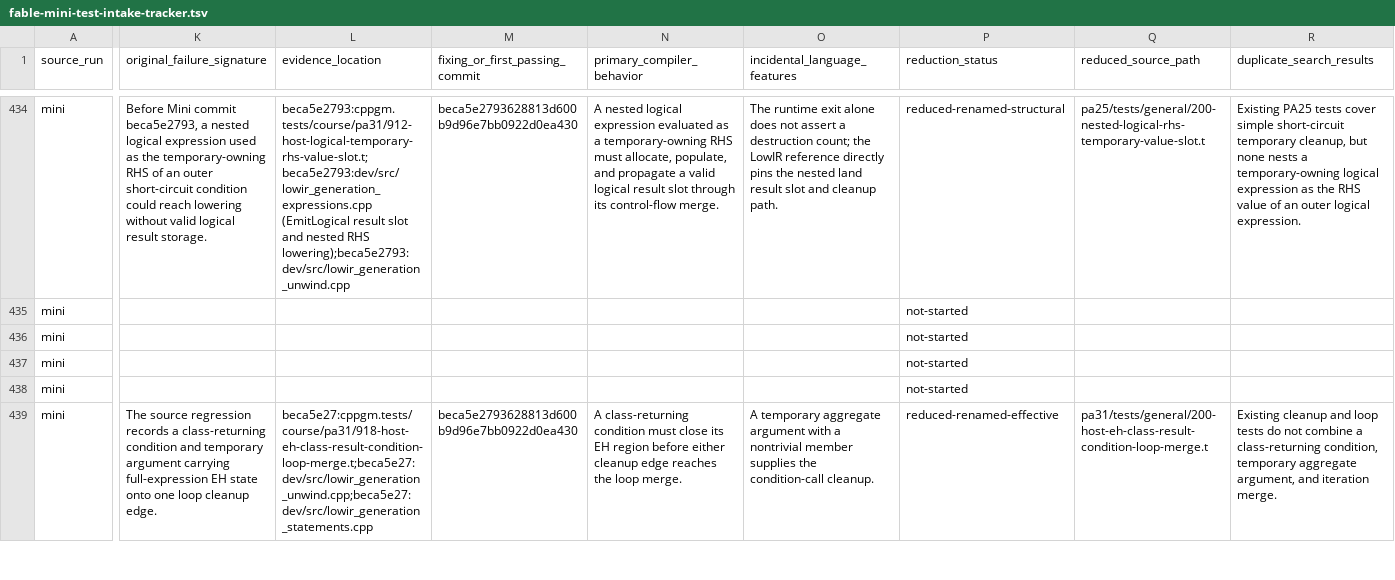
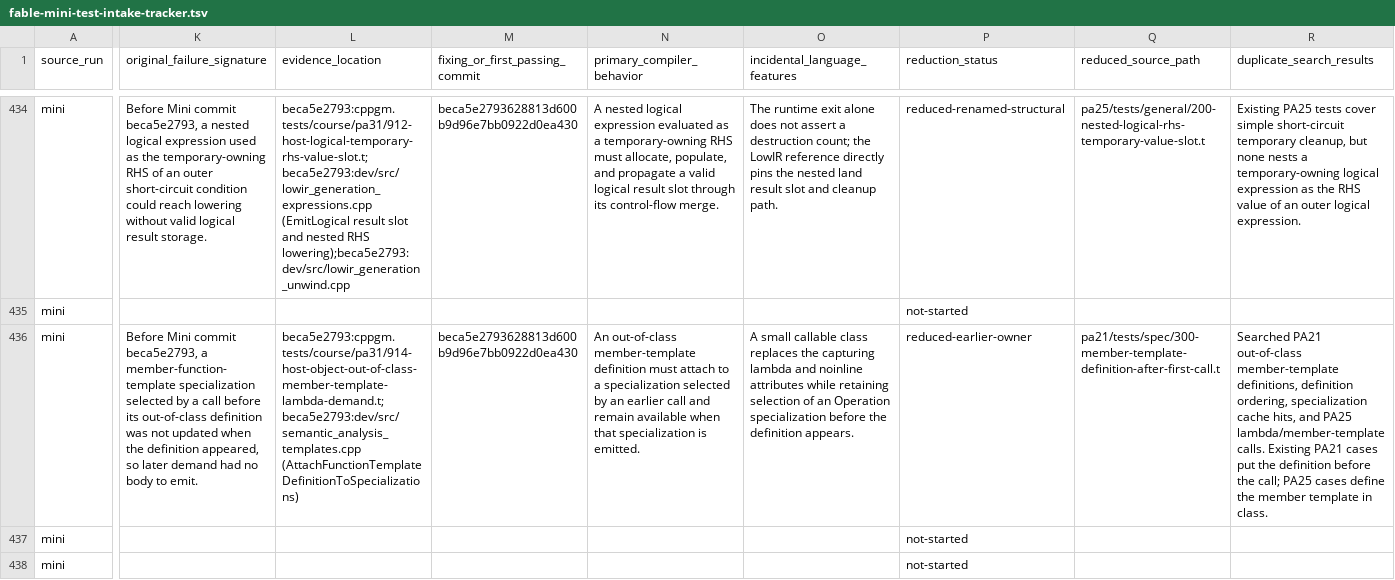
Before and after one commit to vishvananda/cppgm-extended, a TSV file: docs/fable-mini-test-intake-tracker.tsv, drawn as a sheet; only a part is shown, gaps mark what is left out; the shorter side is filled out with more unchanged rows; the diff covers the shown part only; the diff names each change by its address in the sheet, - before the commit and + after, or states it on an @@ line.

Commit message:
Intake PA21 late member template definition regression

```diff
--- a/docs/fable-mini-test-intake-tracker.tsv
+++ b/docs/fable-mini-test-intake-tracker.tsv
-K436 (original_failure_signature): (empty)
+K436 (original_failure_signature): Before Mini commit beca5e2793, a member-function-template specialization selected by a call before its out-of-class definition was not updated when the definition appeared, so later demand had no body to emit.
-L436 (evidence_location): (empty)
+L436 (evidence_location): beca5e2793:cppgm.tests/course/pa31/914-host-object-out-of-class-member-template-lambda-demand.t;beca5e2793:dev/src/semantic_analysis_templates.cpp (AttachFunctionTemplateDefinitionToSpecializations)
-M436 (fixing_or_first_passing_commit): (empty)
+M436 (fixing_or_first_passing_commit): beca5e2793628813d600b9d96e7bb0922d0ea430
-N436 (primary_compiler_behavior): (empty)
+N436 (primary_compiler_behavior): An out-of-class member-template definition must attach to a specialization selected by an earlier call and remain available when that specialization is emitted.
-O436 (incidental_language_features): (empty)
+O436 (incidental_language_features): A small callable class replaces the capturing lambda and noinline attributes while retaining selection of an Operation specialization before the definition appears.
-P436 (reduction_status): not-started
+P436 (reduction_status): reduced-earlier-owner
-Q436 (reduced_source_path): (empty)
+Q436 (reduced_source_path): pa21/tests/spec/300-member-template-definition-after-first-call.t
-R436 (duplicate_search_results): (empty)
+R436 (duplicate_search_results): Searched PA21 out-of-class member-template definitions, definition ordering, specialization cache hits, and PA25 lambda/member-template calls. Existing PA21 cases put the definition before the call; PA25 cases define the member template in class.
```
Also changed, not shown: 10 edited cells elsewhere in this file, 5 other files.
